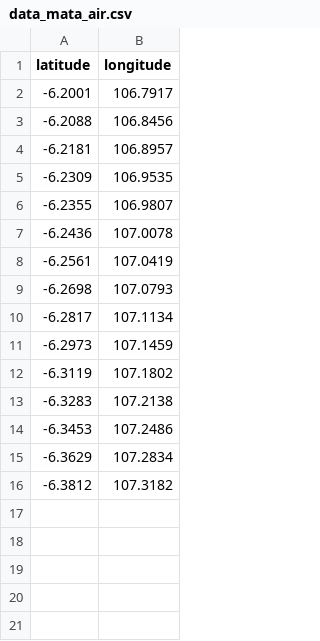
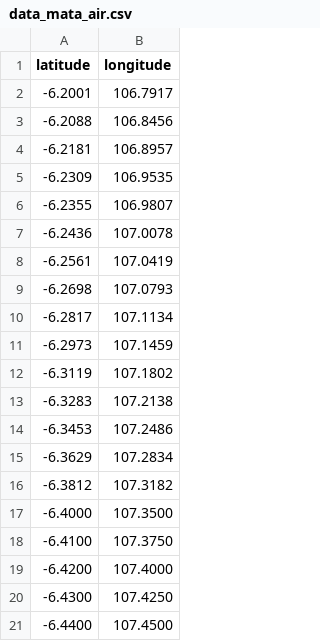
Before and after one commit to HexasSS/pblic, a CSV file: data_mata_air.csv, drawn as a sheet.

Commit message:
Update data_mata_air.csv

```diff
--- a/data_mata_air.csv
+++ b/data_mata_air.csv
@@ -16 +16,6 @@ latitude,longitude
 -6.3812,107.3182
+-6.4000,107.3500
+-6.4100,107.3750
+-6.4200,107.4000
+-6.4300,107.4250
+-6.4400,107.4500
```
